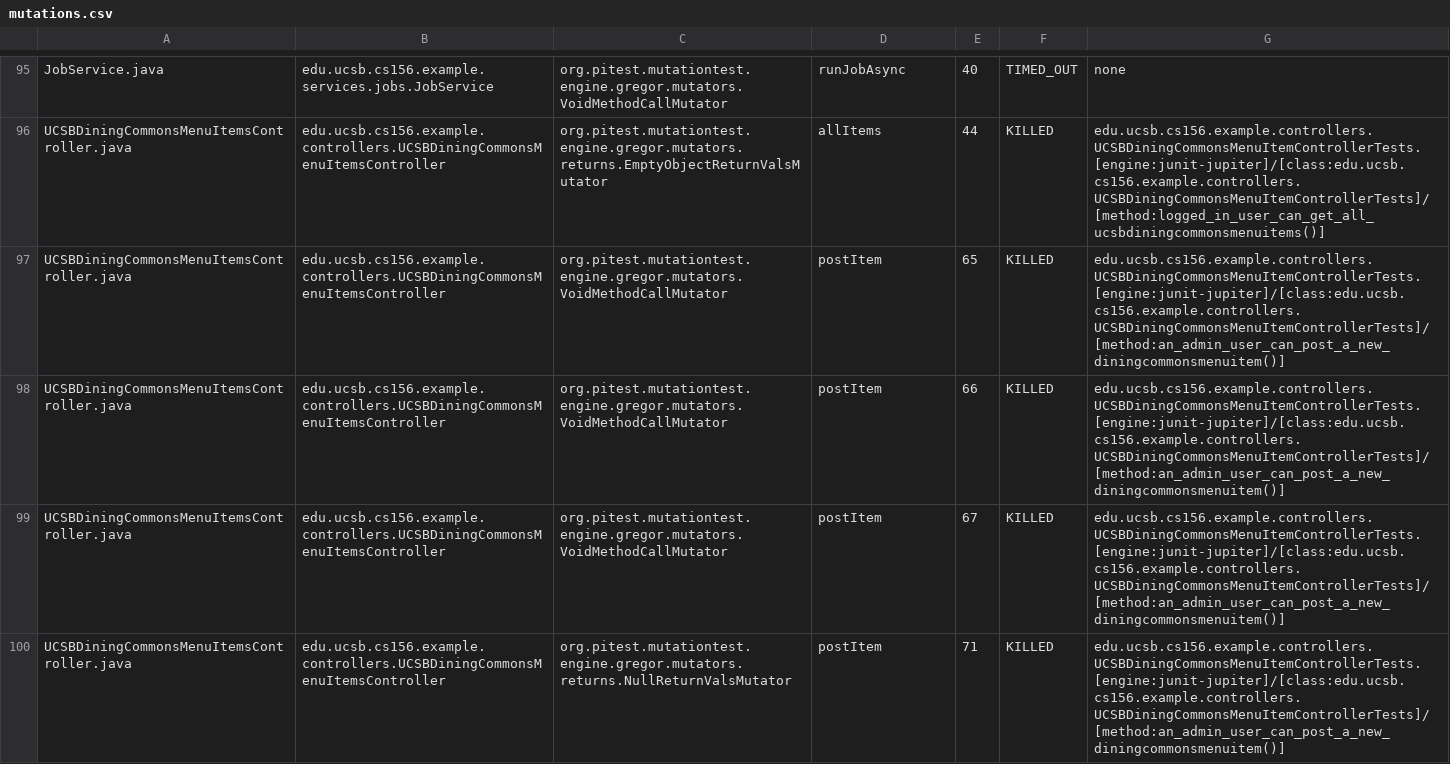
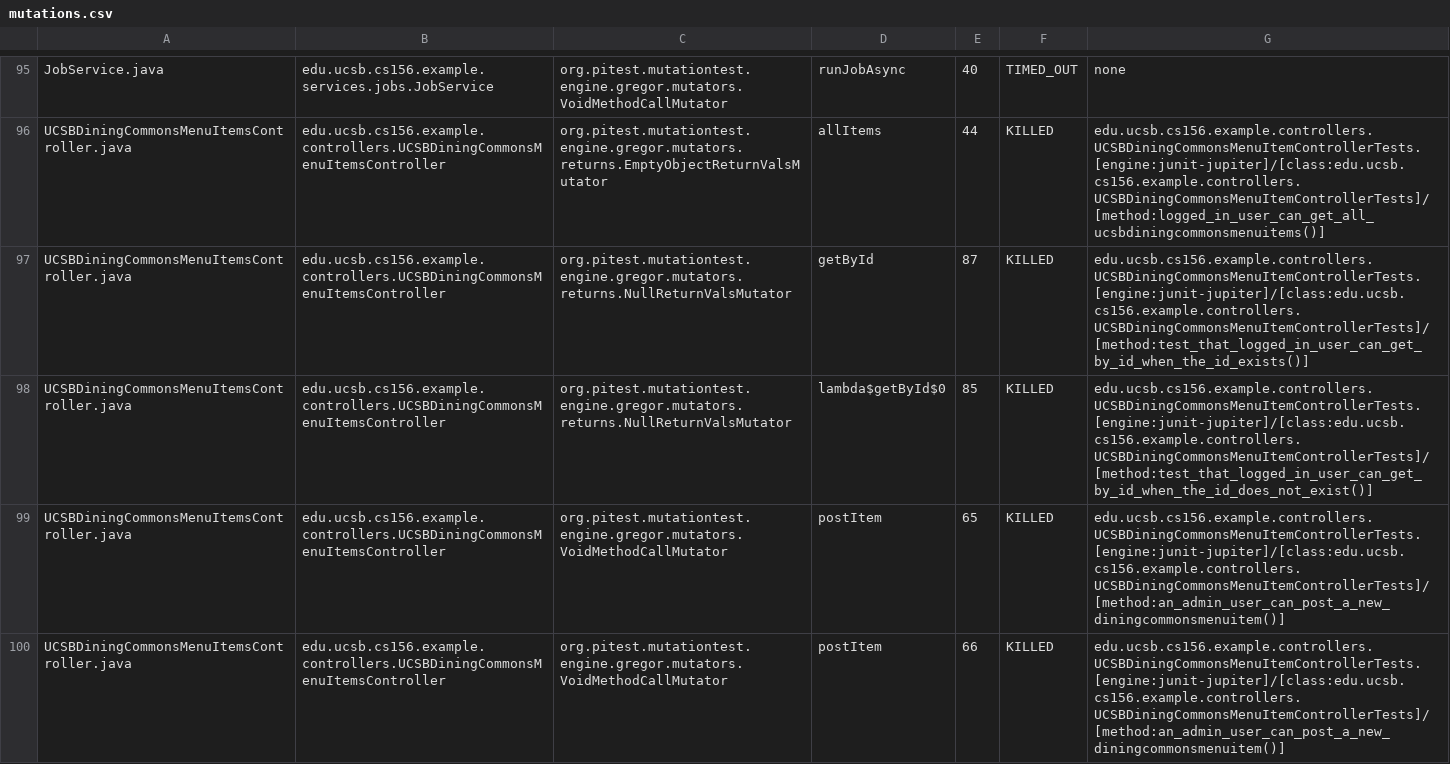
Before and after one commit to ucsb-cs156-s25/team01-s25-16, a CSV file: pitest/mutations.csv, drawn as a sheet; only a part is shown, gaps mark what is left out; the shorter side is filled out with more unchanged rows; the diff names each change by its address in the sheet, - before the commit and + after, or states it on an @@ line.

Commit message:
Deploying to gh-pages from @ ucsb-cs156-s25/team01-s25-16@6dc87423f0aa7feefb96ea5155069248d438bc90 🚀

```diff
--- a/pitest/mutations.csv
+++ b/pitest/mutations.csv
+row 97: UCSBDiningCommonsMenuItemsController.java | edu.ucsb.cs156.example.controllers.UCSBDiningCommonsMenuItemsController | org.pitest.mutationtest.engine.gregor.mutators.returns.NullReturnValsMutator | getById | 87 | KILLED | edu.ucsb.cs156.example.controllers.UCSBDiningCommonsMenuItemControllerTests.[engine:junit-jupiter]/[class:edu.ucsb.cs156.example.controllers.UCSBDiningCommonsMenuItemControllerTests]/[method:test_that_logged_in_user_can_get_by_id_when_the_id_exists()]
+row 98: UCSBDiningCommonsMenuItemsController.java | edu.ucsb.cs156.example.controllers.UCSBDiningCommonsMenuItemsController | org.pitest.mutationtest.engine.gregor.mutators.returns.NullReturnValsMutator | lambda$getById$0 | 85 | KILLED | edu.ucsb.cs156.example.controllers.UCSBDiningCommonsMenuItemControllerTests.[engine:junit-jupiter]/[class:edu.ucsb.cs156.example.controllers.UCSBDiningCommonsMenuItemControllerTests]/[method:test_that_logged_in_user_can_get_by_id_when_the_id_does_not_exist()]
```
Also changed, not shown: 19 other files.
